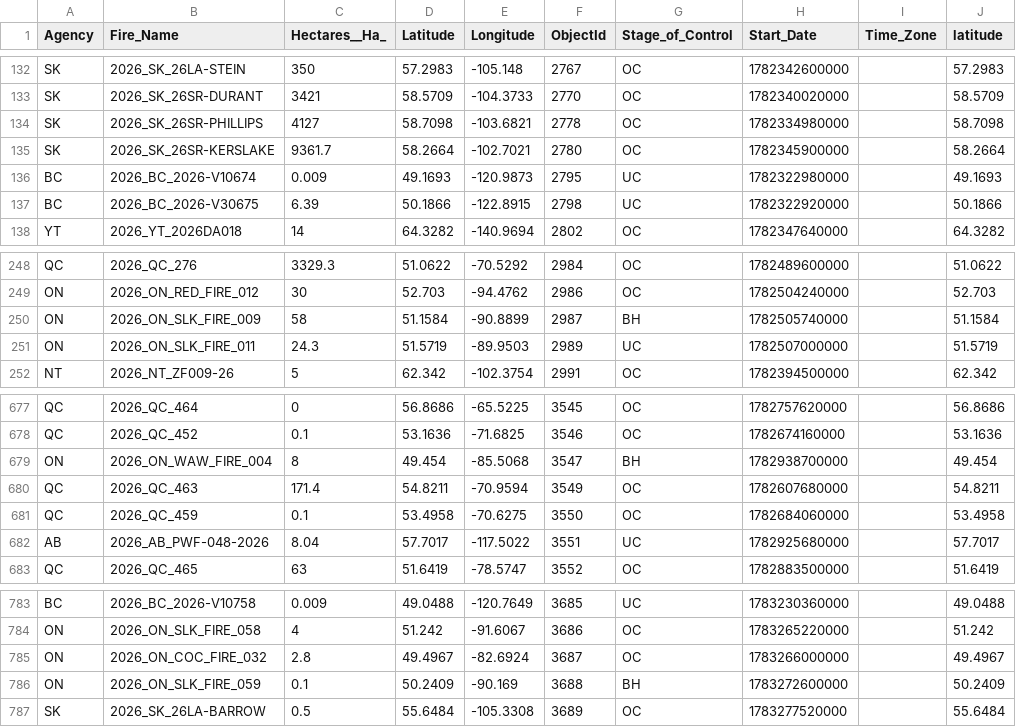
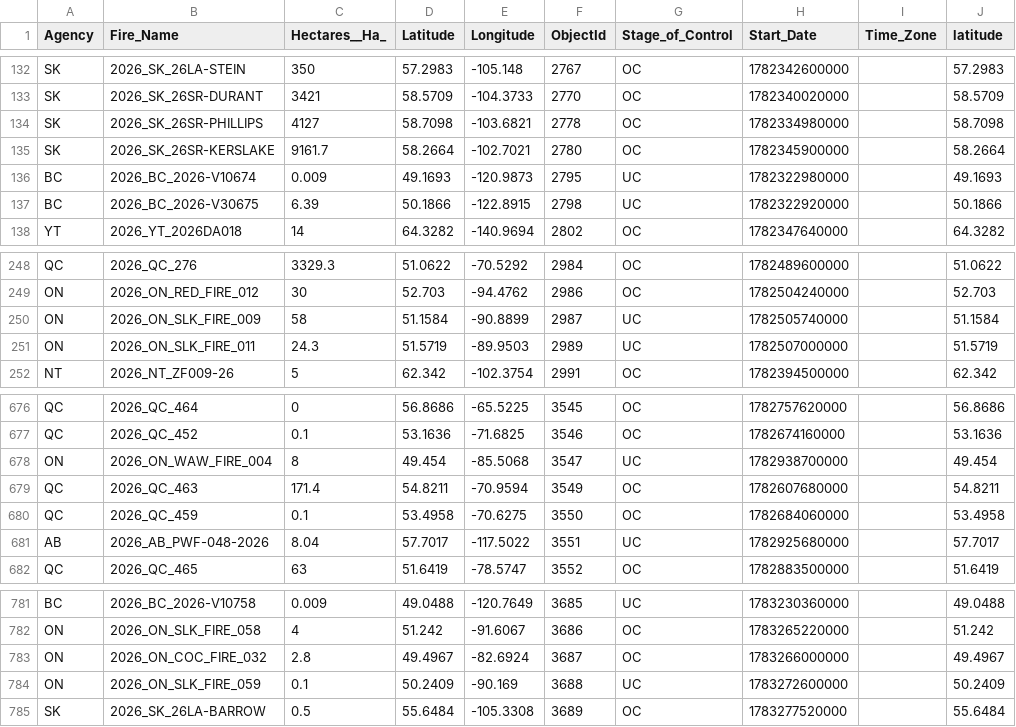
Before and after one commit to romith05/wildfire-dashboard-public, a CSV file: public_dashboard_bundle/data/active_fires.csv, drawn as a sheet; only a part is shown, gaps mark what is left out; addresses are those after the commit; the diff covers the shown part only; the diff names each change by its address in the sheet, - before the commit and + after, or states it on an @@ line.

```diff
--- a/public_dashboard_bundle/data/active_fires.csv
+++ b/public_dashboard_bundle/data/active_fires.csv
-C135 (Hectares__Ha_): 9361.7
+C135 (Hectares__Ha_): 9161.7
-G250 (Stage_of_Control): BH
+G250 (Stage_of_Control): UC
-G678 (Stage_of_Control): BH
+G678 (Stage_of_Control): UC
-G784 (Stage_of_Control): BH
+G784 (Stage_of_Control): UC
```
Also changed, not shown: 1 added row, 2 removed rows and 16 edited cells elsewhere in this file, 10 other files.
